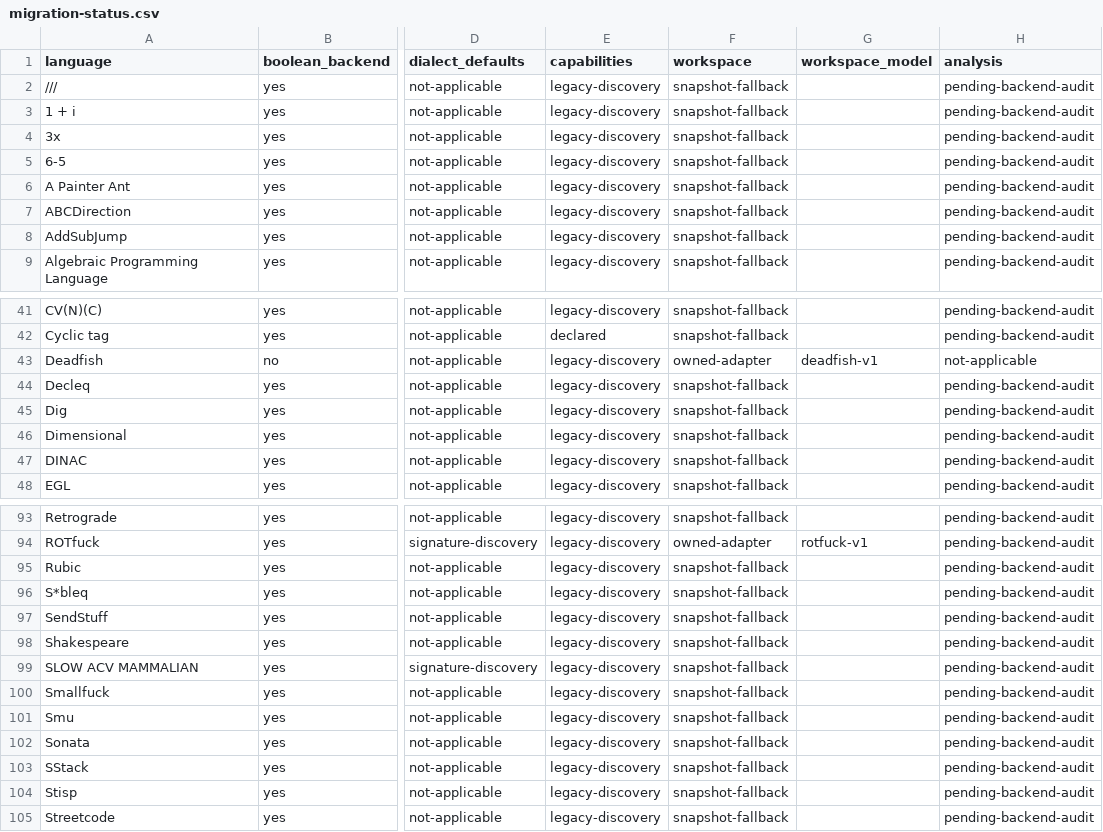
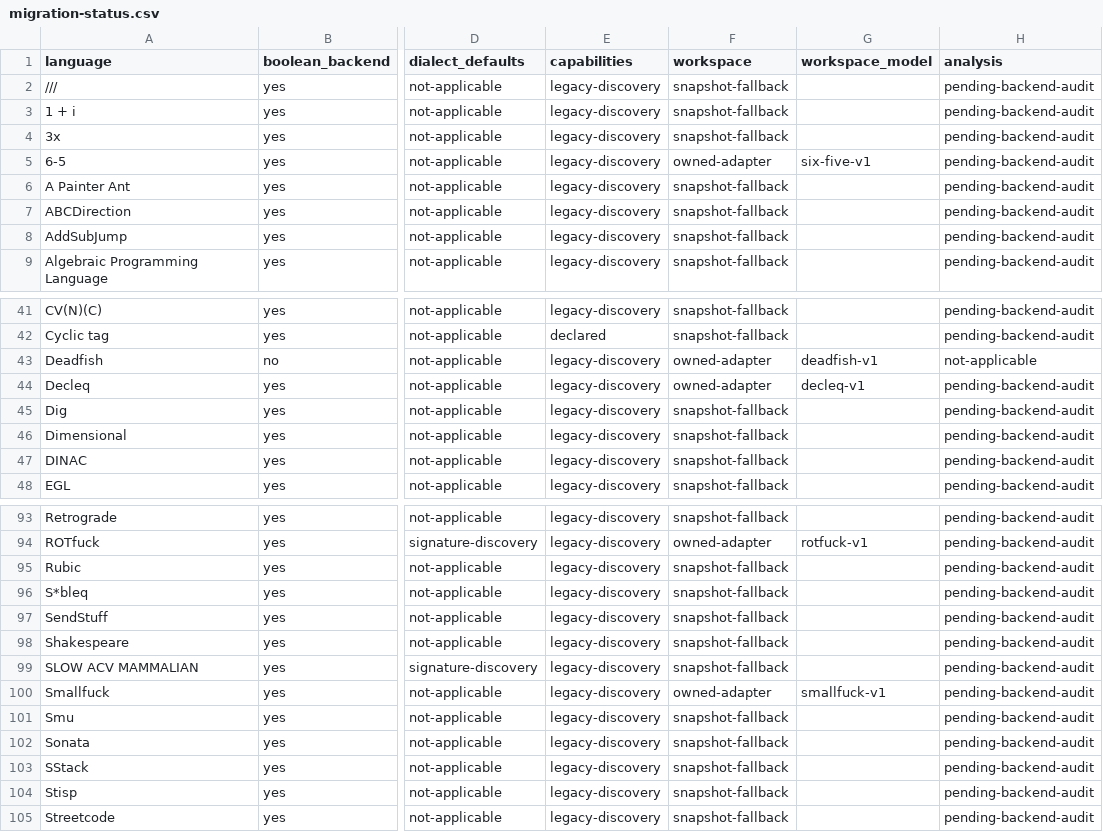
Before and after one commit to bangyen/esolangs, a CSV file: docs/migration-status.csv, drawn as a sheet; only a part is shown, gaps mark what is left out; the diff covers the shown part only; the diff names each change by its address in the sheet, - before the commit and + after, or states it on an @@ line.

Commit message:
Record twenty semantic accounting adapters in the rollout ledger
Refresh all 117 language and 114 Boolean backend rows from integrated commit 65b450e29. Record the ten new named models and 97 remaining snapshot fallbacks, while keeping every completion row open until full acceptance and compatibility retirement. Registry uniqueness, counts and adapter totals pass; documentation-scoped required just test passes in 2.0s.

```diff
--- a/docs/migration-status.csv
+++ b/docs/migration-status.csv
-F5 (workspace): snapshot-fallback
+F5 (workspace): owned-adapter
-G5 (workspace_model): (empty)
+G5 (workspace_model): six-five-v1
-F44 (workspace): snapshot-fallback
+F44 (workspace): owned-adapter
-G44 (workspace_model): (empty)
+G44 (workspace_model): decleq-v1
-F100 (workspace): snapshot-fallback
+F100 (workspace): owned-adapter
-G100 (workspace_model): (empty)
+G100 (workspace_model): smallfuck-v1
```
Also changed, not shown: 14 edited cells elsewhere in this file, 1 other file.
